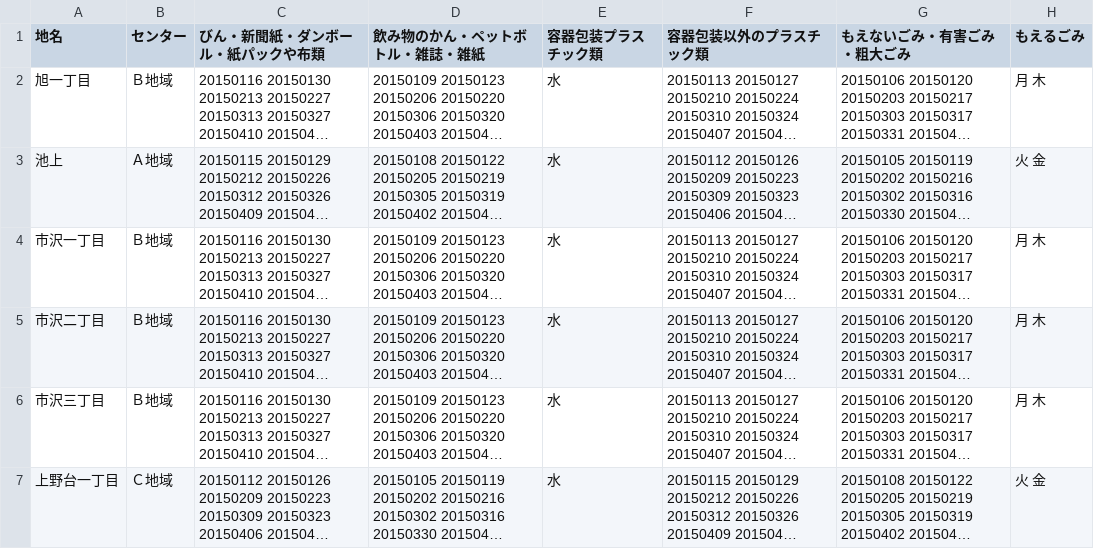
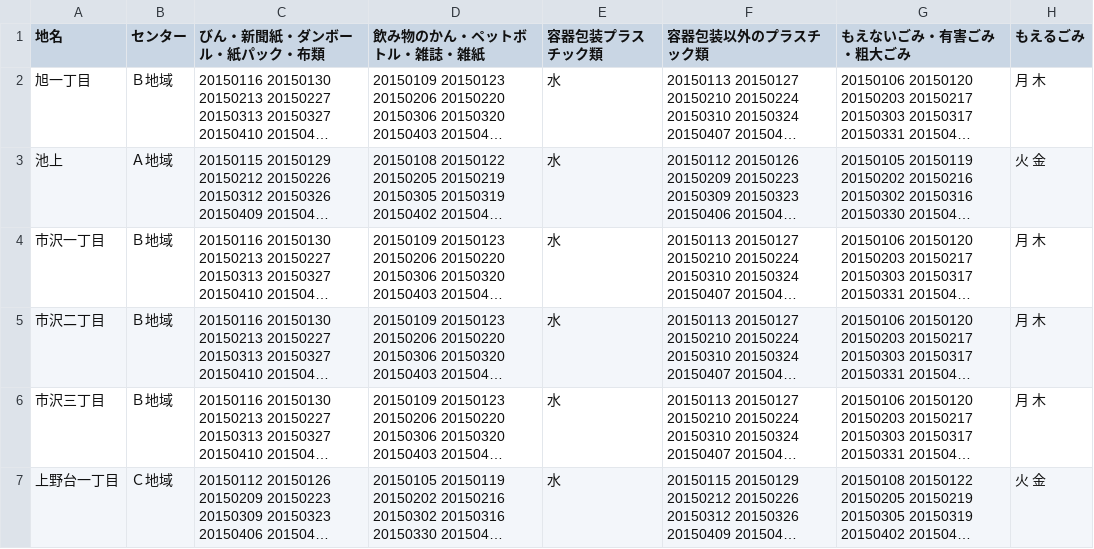
Before and after one commit to fujimino5374/5374, a CSV file: data/area_days.csv, drawn as a sheet; only a part is shown; long unchanged cells end in …; the diff names each change by its address in the sheet, - before the commit and + after, or states it on an @@ line.

Commit message:
Update area_days.csv

```diff
--- a/data/area_days.csv
+++ b/data/area_days.csv
-C1: びん・新聞紙・ダンボール・紙パックや布類
+C1: びん・新聞紙・ダンボール・紙パック・布類
```
